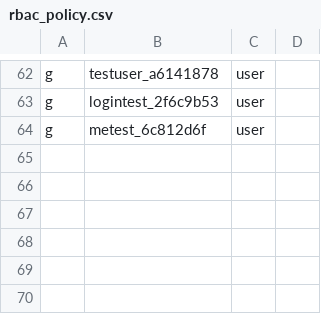
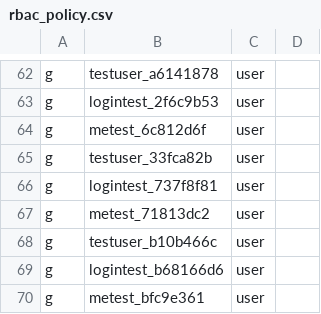
Before and after one commit to open-soulmate/opensoul, a CSV file: config/rbac_policy.csv, drawn as a sheet; only a part is shown, gaps mark what is left out; the diff names each change by its address in the sheet, - before the commit and + after, or states it on an @@ line.

Commit message:
chore(auth): add 6 new test users to RBAC policy

```diff
--- a/config/rbac_policy.csv
+++ b/config/rbac_policy.csv
+row 65: g | testuser_33fca82b | user
+row 66: g | logintest_737f8f81 | user
+row 67: g | metest_71813dc2 | user
+row 68: g | testuser_b10b466c | user
+row 69: g | logintest_b68166d6 | user
+row 70: g | metest_bfc9e361 | user
```
